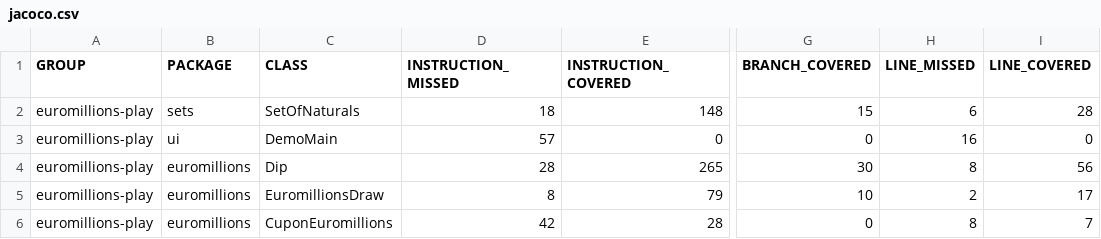
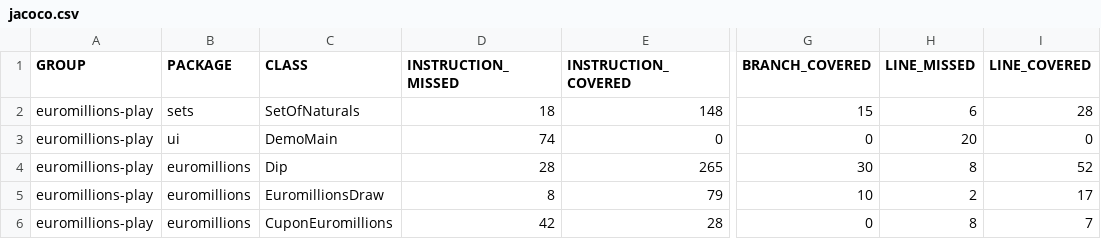
Before and after one commit to ricardocruz29/TQS, a CSV file: Lab6/P2EUROMILLIONS/target/site/jacoco/jacoco.csv, drawn as a sheet; only a part is shown, gaps mark what is left out; the diff names each change by its address in the sheet, - before the commit and + after, or states it on an @@ line.

```diff
--- a/Lab6/P2EUROMILLIONS/target/site/jacoco/jacoco.csv
+++ b/Lab6/P2EUROMILLIONS/target/site/jacoco/jacoco.csv
-D3 (INSTRUCTION_MISSED): 57
+D3 (INSTRUCTION_MISSED): 74
-H3 (LINE_MISSED): 16
+H3 (LINE_MISSED): 20
-I4 (LINE_COVERED): 56
+I4 (LINE_COVERED): 52
```
Also changed, not shown: 25 other files.
